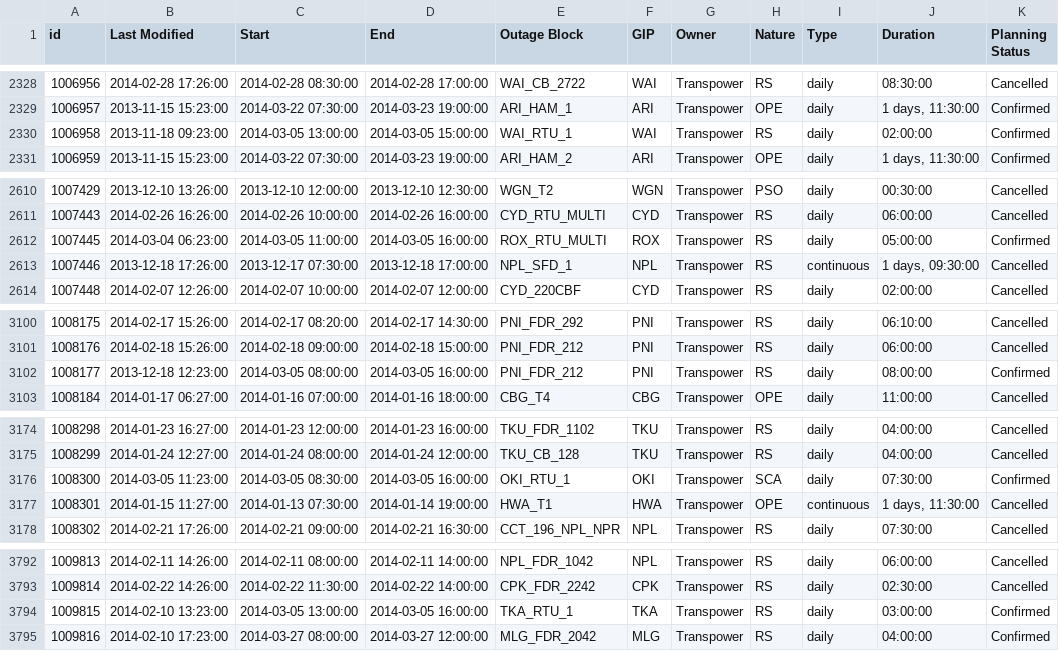
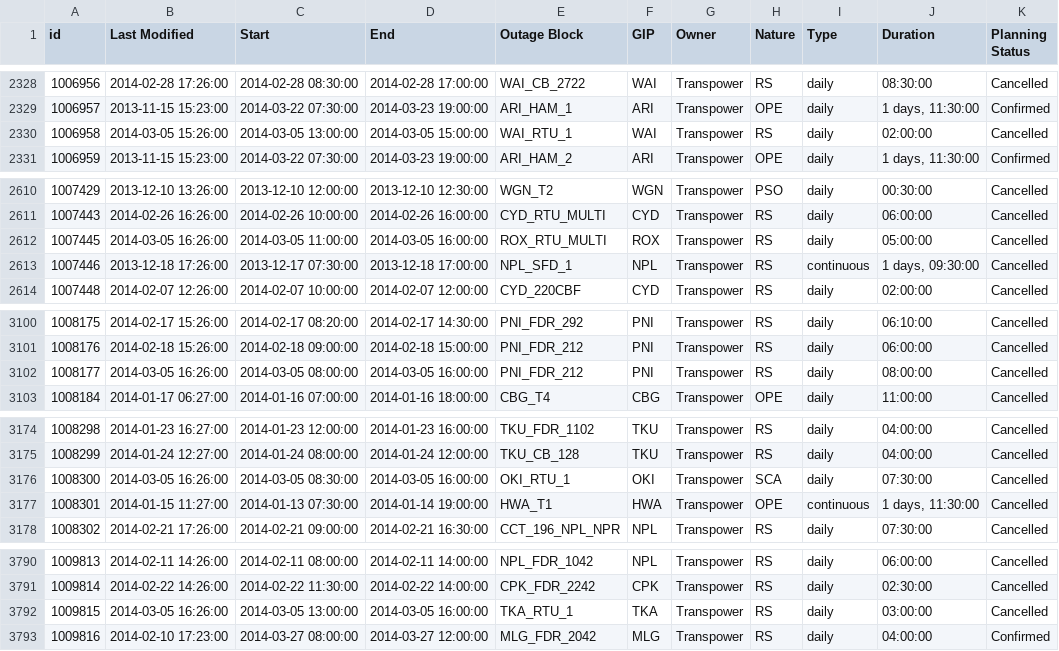
Before and after one commit to ElectricityAuthority/pocp, a CSV file: pocp_transmission_data_year.csv, drawn as a sheet; only a part is shown, gaps mark what is left out; the diff covers the shown part only.

```diff
--- a/pocp_transmission_data_year.csv
+++ b/pocp_transmission_data_year.csv
@@ -2329,3 +2329,3 @@ id,Last Modified,Start,End,Outage Block,GIP,Owner,Nature,Type,Duration,Planning
 1006957,2013-11-15 15:23:00,2014-03-22 07:30:00,2014-03-23 19:00:00,ARI_HAM_1,ARI,Transpower,OPE,daily,"1 days, 11:30:00",Confirmed
-1006958,2013-11-18 09:23:00,2014-03-05 13:00:00,2014-03-05 15:00:00,WAI_RTU_1,WAI,Transpower,RS,daily,02:00:00,Confirmed
+1006958,2014-03-05 15:26:00,2014-03-05 13:00:00,2014-03-05 15:00:00,WAI_RTU_1,WAI,Transpower,RS,daily,02:00:00,Cancelled
 1006959,2013-11-15 15:23:00,2014-03-22 07:30:00,2014-03-23 19:00:00,ARI_HAM_2,ARI,Transpower,OPE,daily,"1 days, 11:30:00",Confirmed
@@ -2611,3 +2611,3 @@ id,Last Modified,Start,End,Outage Block,GIP,Owner,Nature,Type,Duration,Planning
 1007443,2014-02-26 16:26:00,2014-02-26 10:00:00,2014-02-26 16:00:00,CYD_RTU_MULTI,CYD,Transpower,RS,daily,06:00:00,Cancelled
-1007445,2014-03-04 06:23:00,2014-03-05 11:00:00,2014-03-05 16:00:00,ROX_RTU_MULTI,ROX,Transpower,RS,daily,05:00:00,Confirmed
+1007445,2014-03-05 16:26:00,2014-03-05 11:00:00,2014-03-05 16:00:00,ROX_RTU_MULTI,ROX,Transpower,RS,daily,05:00:00,Cancelled
 1007446,2013-12-18 17:26:00,2013-12-17 07:30:00,2013-12-18 17:00:00,NPL_SFD_1,NPL,Transpower,RS,continuous,"1 days, 09:30:00",Cancelled
@@ -3101,3 +3101,3 @@ id,Last Modified,Start,End,Outage Block,GIP,Owner,Nature,Type,Duration,Planning
 1008176,2014-02-18 15:26:00,2014-02-18 09:00:00,2014-02-18 15:00:00,PNI_FDR_212,PNI,Transpower,RS,daily,06:00:00,Cancelled
-1008177,2013-12-18 12:23:00,2014-03-05 08:00:00,2014-03-05 16:00:00,PNI_FDR_212,PNI,Transpower,RS,daily,08:00:00,Confirmed
+1008177,2014-03-05 16:26:00,2014-03-05 08:00:00,2014-03-05 16:00:00,PNI_FDR_212,PNI,Transpower,RS,daily,08:00:00,Cancelled
 1008184,2014-01-17 06:27:00,2014-01-16 07:00:00,2014-01-16 18:00:00,CBG_T4,CBG,Transpower,OPE,daily,11:00:00,Cancelled
@@ -3175,3 +3175,3 @@ id,Last Modified,Start,End,Outage Block,GIP,Owner,Nature,Type,Duration,Planning
 1008299,2014-01-24 12:27:00,2014-01-24 08:00:00,2014-01-24 12:00:00,TKU_CB_128,TKU,Transpower,RS,daily,04:00:00,Cancelled
-1008300,2014-03-05 11:23:00,2014-03-05 08:30:00,2014-03-05 16:00:00,OKI_RTU_1,OKI,Transpower,SCA,daily,07:30:00,Confirmed
+1008300,2014-03-05 16:26:00,2014-03-05 08:30:00,2014-03-05 16:00:00,OKI_RTU_1,OKI,Transpower,SCA,daily,07:30:00,Cancelled
 1008301,2014-01-15 11:27:00,2014-01-13 07:30:00,2014-01-14 19:00:00,HWA_T1,HWA,Transpower,OPE,continuous,"1 days, 11:30:00",Cancelled
@@ -3793,3 +3791,3 @@ id,Last Modified,Start,End,Outage Block,GIP,Owner,Nature,Type,Duration,Planning
 1009814,2014-02-22 14:26:00,2014-02-22 11:30:00,2014-02-22 14:00:00,CPK_FDR_2242,CPK,Transpower,RS,daily,02:30:00,Cancelled
-1009815,2014-02-10 13:23:00,2014-03-05 13:00:00,2014-03-05 16:00:00,TKA_RTU_1,TKA,Transpower,RS,daily,03:00:00,Confirmed
+1009815,2014-03-05 16:26:00,2014-03-05 13:00:00,2014-03-05 16:00:00,TKA_RTU_1,TKA,Transpower,RS,daily,03:00:00,Cancelled
 1009816,2014-02-10 17:23:00,2014-03-27 08:00:00,2014-03-27 12:00:00,MLG_FDR_2042,MLG,Transpower,RS,daily,04:00:00,Confirmed
```
Also changed, not shown: 7 added rows, 2 removed rows and 38 edited cells elsewhere in this file, 1 other file.
